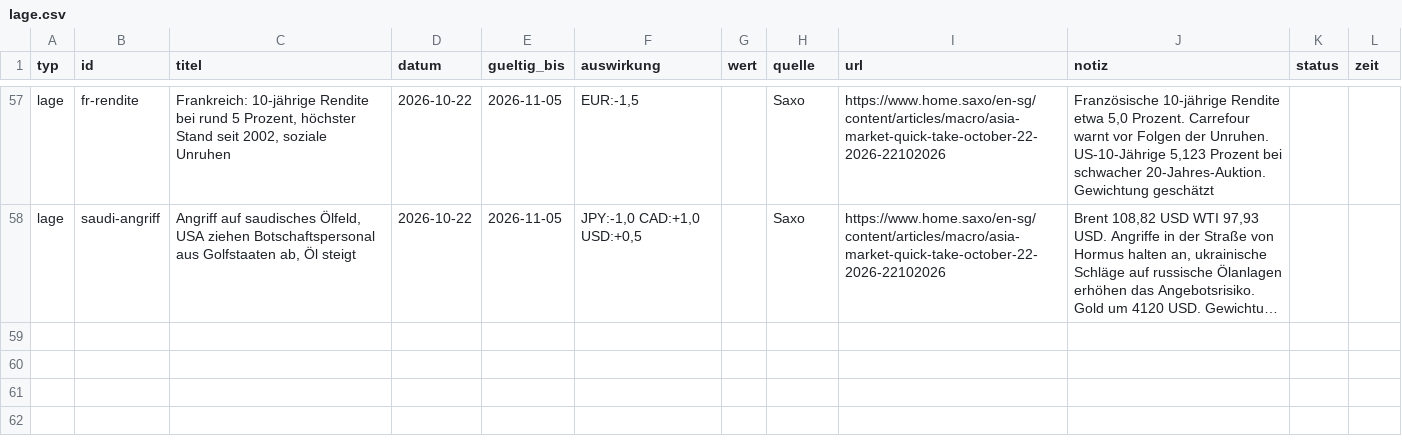
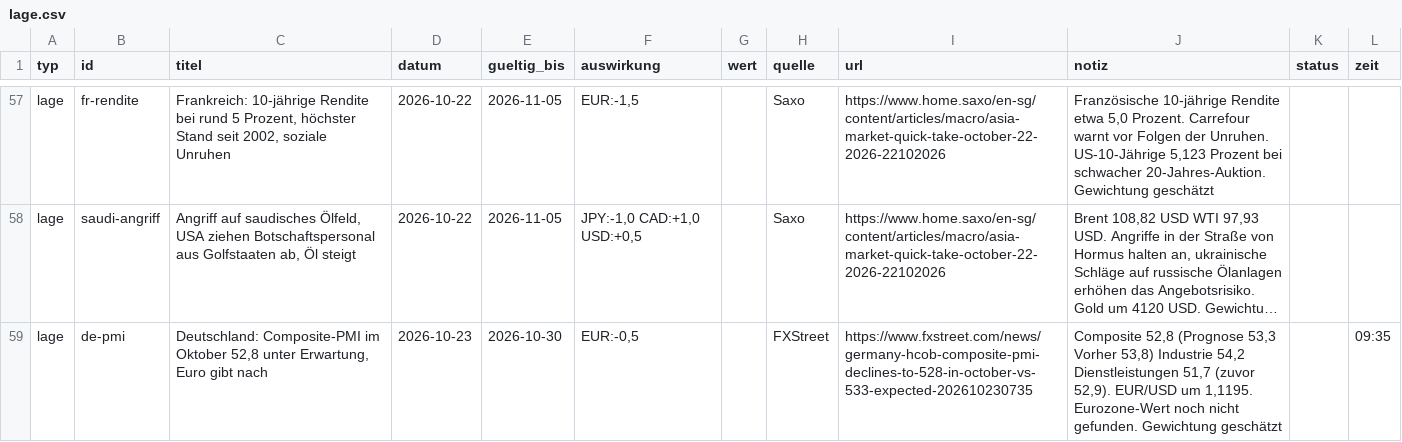
Before and after one commit to michelbrueck25-eng/journal-daten, a CSV file: lage.csv, drawn as a sheet; only a part is shown, gaps mark what is left out; long unchanged cells end in …; the diff names each change by its address in the sheet, - before the commit and + after, or states it on an @@ line.

```diff
--- a/lage.csv
+++ b/lage.csv
+row 59: lage | de-pmi | Deutschland: Composite-PMI im Oktober 52,8 unter Erwartung, Euro gibt nach | 2026-10-23 | 2026-10-30 | EUR:-0,5 |  | FXStreet | https://www.fxstreet.com/news/germany-hcob-composite-pmi-declines-to-528-in-october-vs-533-expected-202610230735 | Composite 52,8 (Prognose 53,3 Vorher 53,8) Industrie 54,2 Dienstleistungen 51,7 (zuvor 52,9). EUR/USD um 1,1195. Eurozone-Wert noch nicht gefunden. Gewichtung geschätzt |  | 09:35
```
Also changed, not shown: 1 other file.
